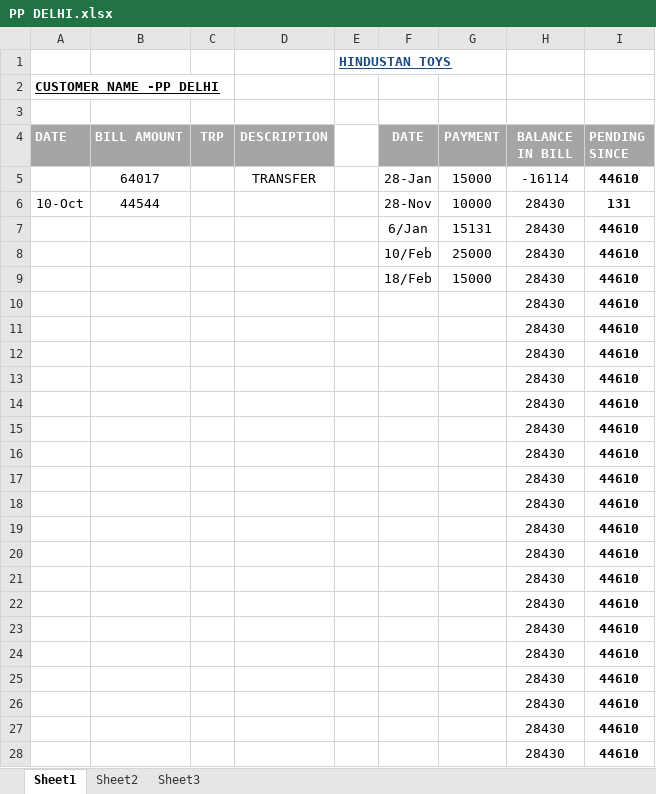
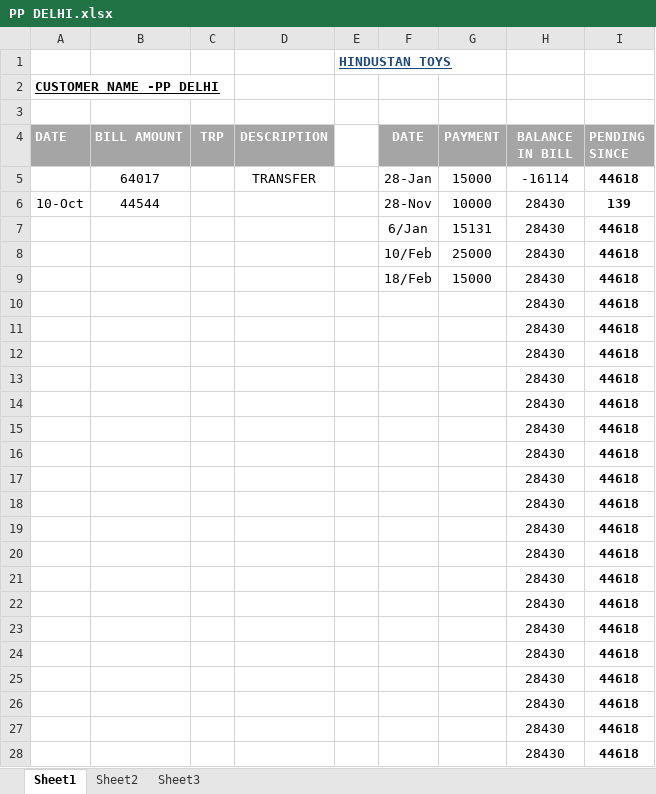
Before and after one commit to hunksammy/2084377289testbysam, an Excel workbook: IMPORTANT/PP DELHI.xlsx, sheet Sheet1, drawn as a sheet; only a part is shown; values as stored, in another font and other column widths than the file's, no borders; conditional formats not drawn; the diff covers the shown part only; the diff names each change by its address in the sheet, - before the commit and + after, or states it on an @@ line.

```diff
--- a/IMPORTANT/PP DELHI.xlsx (sheet Sheet1)
+++ b/IMPORTANT/PP DELHI.xlsx (sheet Sheet1)
-I5 (PENDING SINCE): 44610
+I5 (PENDING SINCE): 44618
-I6 (PENDING SINCE): 131
+I6 (PENDING SINCE): 139
-I7:I28 (PENDING SINCE): 44610
+I7:I28 (PENDING SINCE): 44618
```
Also changed, not shown: 6 edited cells elsewhere in this sheet, IMPORTANT/KIRAT.xlsx, IMPORTANT/OM SAI DELHI.xlsx, 9 other files.
